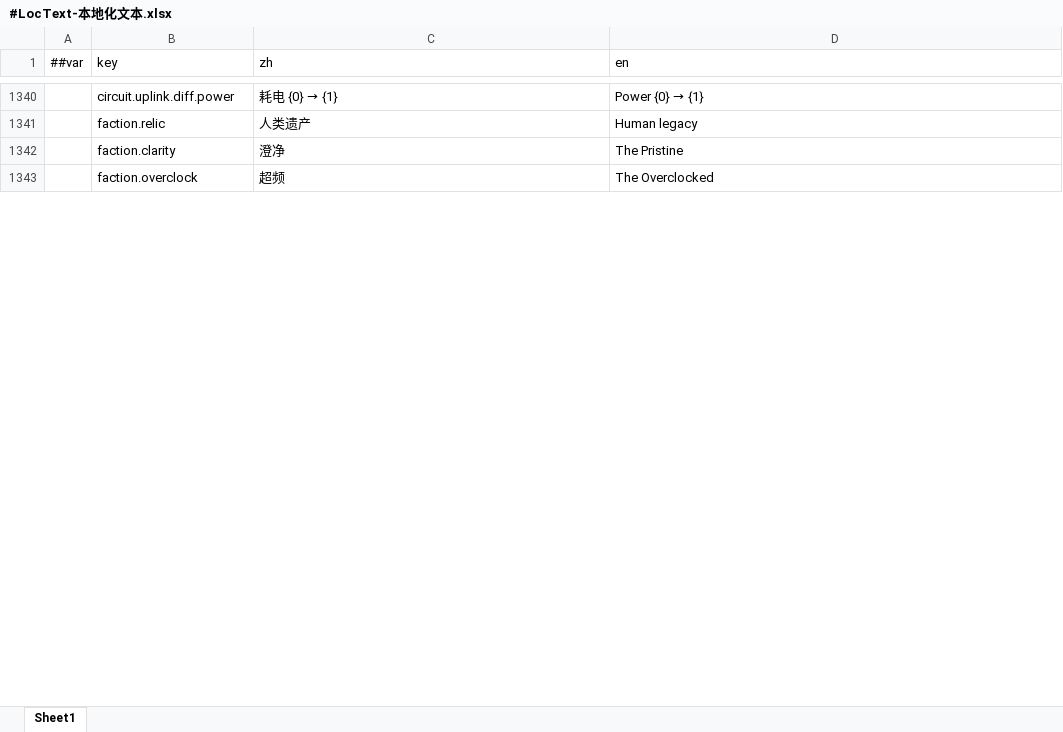
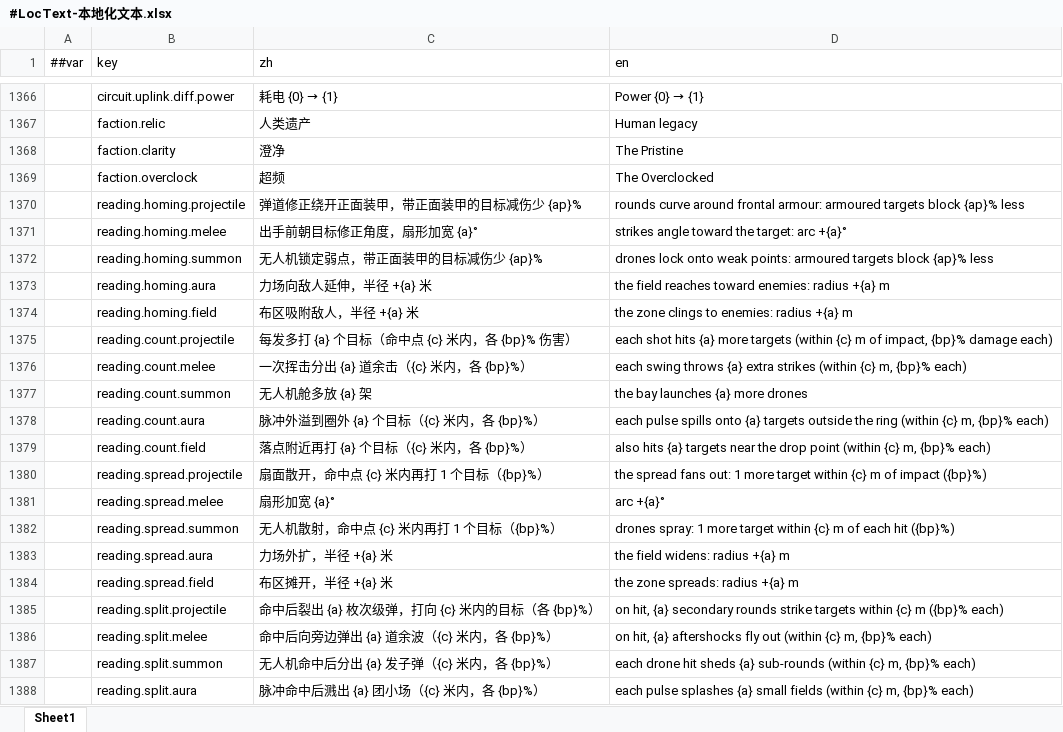
Before and after one commit to silencebin1993/TEngine, an Excel workbook: Configs/GameConfig/Datas/fg/#LocText-本地化文本.xlsx, sheet Sheet1, drawn as a sheet; only a part is shown, gaps mark what is left out; values as stored, in another font and other column widths than the file's, no borders; the diff covers the shown part only; the diff names each change by its address in the sheet, - before the commit and + after, or states it on an @@ line.

```diff
--- a/Configs/GameConfig/Datas/fg/#LocText-本地化文本.xlsx (sheet Sheet1)
+++ b/Configs/GameConfig/Datas/fg/#LocText-本地化文本.xlsx (sheet Sheet1)
+row 1370:  | reading.homing.projectile | 弹道修正绕开正面装甲，带正面装甲的目标减伤少 {ap}% | rounds curve around frontal armour: armoured targets block {ap}% less
+row 1371:  | reading.homing.melee | 出手前朝目标修正角度，扇形加宽 {a}° | strikes angle toward the target: arc +{a}°
+row 1372:  | reading.homing.summon | 无人机锁定弱点，带正面装甲的目标减伤少 {ap}% | drones lock onto weak points: armoured targets block {ap}% less
+row 1373:  | reading.homing.aura | 力场向敌人延伸，半径 +{a} 米 | the field reaches toward enemies: radius +{a} m
+row 1374:  | reading.homing.field | 布区吸附敌人，半径 +{a} 米 | the zone clings to enemies: radius +{a} m
+row 1375:  | reading.count.projectile | 每发多打 {a} 个目标（命中点 {c} 米内，各 {bp}% 伤害） | each shot hits {a} more targets (within {c} m of impact, {bp}% damage each)
+row 1376:  | reading.count.melee | 一次挥击分出 {a} 道余击（{c} 米内，各 {bp}%） | each swing throws {a} extra strikes (within {c} m, {bp}% each)
+row 1377:  | reading.count.summon | 无人机舱多放 {a} 架 | the bay launches {a} more drones
+row 1378:  | reading.count.aura | 脉冲外溢到圈外 {a} 个目标（{c} 米内，各 {bp}%） | each pulse spills onto {a} targets outside the ring (within {c} m, {bp}% each)
+row 1379:  | reading.count.field | 落点附近再打 {a} 个目标（{c} 米内，各 {bp}%） | also hits {a} targets near the drop point (within {c} m, {bp}% each)
+row 1380:  | reading.spread.projectile | 扇面散开，命中点 {c} 米内再打 1 个目标（{bp}%） | the spread fans out: 1 more target within {c} m of impact ({bp}%)
+row 1381:  | reading.spread.melee | 扇形加宽 {a}° | arc +{a}°
+row 1382:  | reading.spread.summon | 无人机散射，命中点 {c} 米内再打 1 个目标（{bp}%） | drones spray: 1 more target within {c} m of each hit ({bp}%)
+row 1383:  | reading.spread.aura | 力场外扩，半径 +{a} 米 | the field widens: radius +{a} m
+row 1384:  | reading.spread.field | 布区摊开，半径 +{a} 米 | the zone spreads: radius +{a} m
+row 1385:  | reading.split.projectile | 命中后裂出 {a} 枚次级弹，打向 {c} 米内的目标（各 {bp}%） | on hit, {a} secondary rounds strike targets within {c} m ({bp}% each)
+row 1386:  | reading.split.melee | 命中后向旁边弹出 {a} 道余波（{c} 米内，各 {bp}%） | on hit, {a} aftershocks fly out (within {c} m, {bp}% each)
+row 1387:  | reading.split.summon | 无人机命中后分出 {a} 发子弹（{c} 米内，各 {bp}%） | each drone hit sheds {a} sub-rounds (within {c} m, {bp}% each)
+row 1388:  | reading.split.aura | 脉冲命中后溅出 {a} 团小场（{c} 米内，各 {bp}%） | each pulse splashes {a} small fields (within {c} m, {bp}% each)
```
Also changed, not shown: 185 added rows and 444 edited cells elsewhere in this sheet, Configs/GameConfig/Datas/fg/#FirmwareKind-固件种类.xlsx, Configs/GameConfig/Datas/fg/#HomeTuning-家园与格网调参.xlsx, 52 other files.
